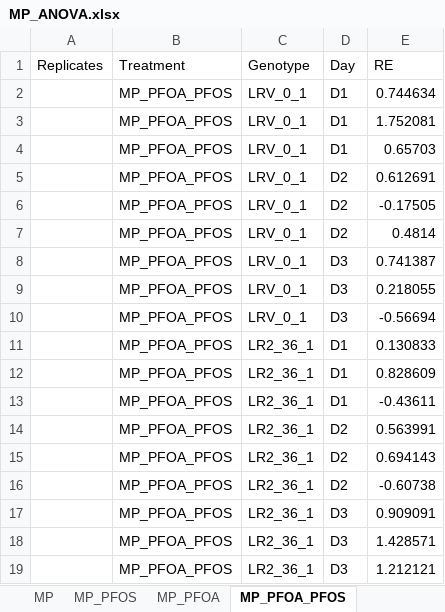
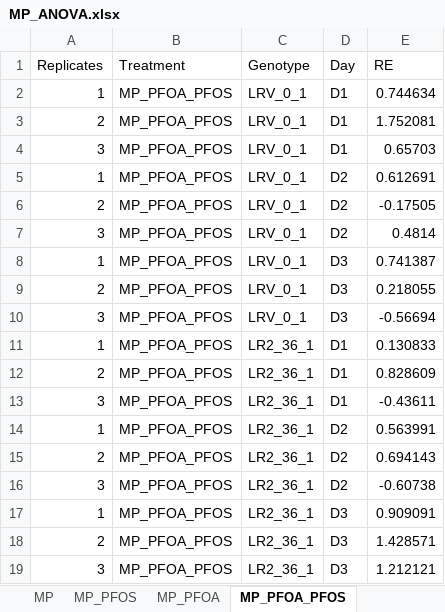
Before and after one commit to madbullahi/DWS, an Excel workbook: MP_ANOVA.xlsx, sheet MP_PFOA_PFOS, drawn as a sheet; values as stored, in another font and other column widths than the file's, no borders; the diff names each change by its address in the sheet, - before the commit and + after, or states it on an @@ line.

Commit message:
Add files via upload
'commit'

```diff
--- a/MP_ANOVA.xlsx (sheet MP_PFOA_PFOS)
+++ b/MP_ANOVA.xlsx (sheet MP_PFOA_PFOS)
-A2 (Replicates): (empty)
+A2 (Replicates): 1
-A3 (Replicates): (empty)
+A3 (Replicates): 2
-A4 (Replicates): (empty)
+A4 (Replicates): 3
-A5 (Replicates): (empty)
+A5 (Replicates): 1
-A6 (Replicates): (empty)
+A6 (Replicates): 2
-A7 (Replicates): (empty)
+A7 (Replicates): 3
-A8 (Replicates): (empty)
+A8 (Replicates): 1
-A9 (Replicates): (empty)
+A9 (Replicates): 2
-A10 (Replicates): (empty)
+A10 (Replicates): 3
-A11 (Replicates): (empty)
+A11 (Replicates): 1
-A12 (Replicates): (empty)
+A12 (Replicates): 2
-A13 (Replicates): (empty)
+A13 (Replicates): 3
-A14 (Replicates): (empty)
+A14 (Replicates): 1
-A15 (Replicates): (empty)
+A15 (Replicates): 2
-A16 (Replicates): (empty)
+A16 (Replicates): 3
-A17 (Replicates): (empty)
+A17 (Replicates): 1
-A18 (Replicates): (empty)
+A18 (Replicates): 2
-A19 (Replicates): (empty)
+A19 (Replicates): 3
```
